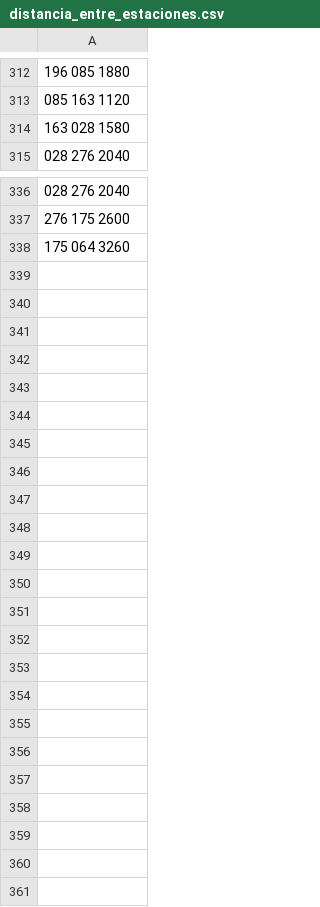
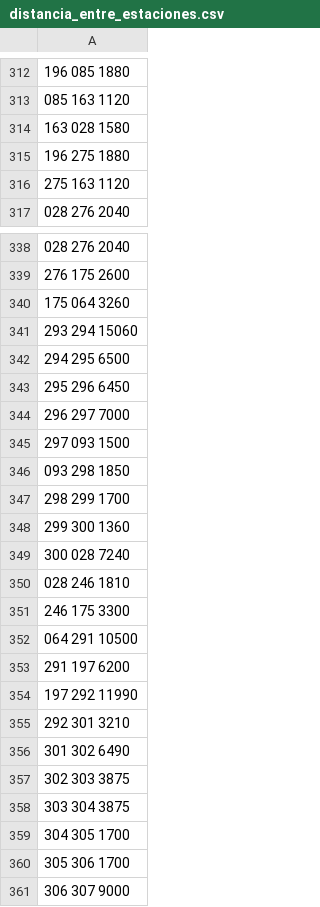
Before and after one commit to Miguel000/gMetro, a CSV file: poc_metro/distancia_entre_estaciones.csv, drawn as a sheet; only a part is shown, gaps mark what is left out.

```diff
--- a/poc_metro/distancia_entre_estaciones.csv
+++ b/poc_metro/distancia_entre_estaciones.csv
@@ -314,2 +314,4 @@
 163 028 1580
+196 275 1880
+275 163 1120
 028 276 2040
@@ -338 +340,22 @@
 175 064 3260
+293 294 15060
+294 295 6500
+295 296 6450
+296 297 7000
+297 093 1500
+093 298 1850
+298 299 1700
+299 300 1360
+300 028 7240
+028 246 1810
+246 175 3300
+064 291 10500
+291 197 6200
+197 292 11990
+292 301 3210
+301 302 6490
+302 303 3875
+303 304 3875
+304 305 1700
+305 306 1700
+306 307 9000
```
Also changed, not shown: 1 other file.
